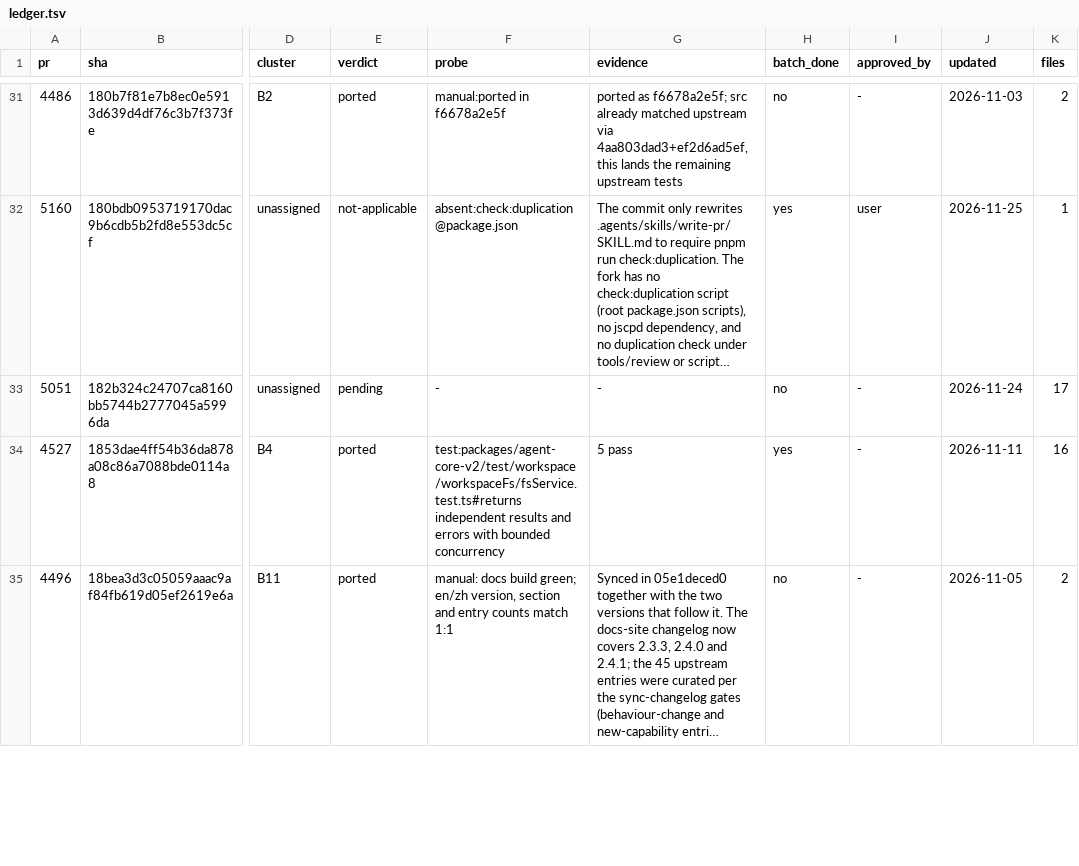
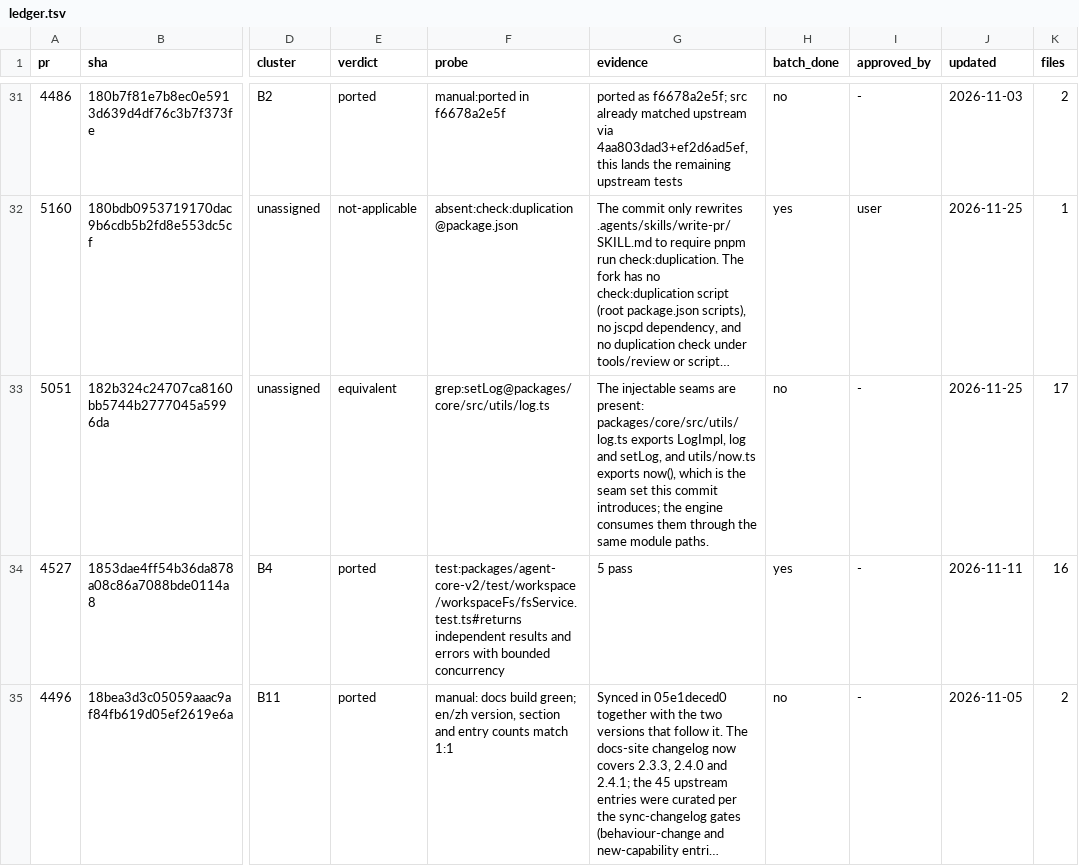
Before and after one commit to 7723qqq/kimi-code, a TSV file: .upstream/ledger.tsv, drawn as a sheet; only a part is shown, gaps mark what is left out; long unchanged cells end in …; the diff covers the shown part only; the diff names each change by its address in the sheet, - before the commit and + after, or states it on an @@ line.

Commit message:
chore(ledger): record seven equivalent rows from the symbol and wiring audit
5042 (multiline feedback dialog, localized), 5055 (hosts hooks), 5051
(log/clock seams), 5044 (flattened tool runtime), 4891 (v1 session/mcp
convergence), 4979 (ACP environment overlay) and 5175 (context item
segments) all carry their post-image shapes in the fork; the rows also
checked as still open (4998, 5132, 5248, 5143) are named in the review.

```diff
--- a/.upstream/ledger.tsv
+++ b/.upstream/ledger.tsv
-E33 (verdict): pending
+E33 (verdict): equivalent
-F33 (probe): -
+F33 (probe): grep:setLog@packages/core/src/utils/log.ts
-G33 (evidence): -
+G33 (evidence): The injectable seams are present: packages/core/src/utils/log.ts exports LogImpl, log and setLog, and utils/now.ts exports now(), which is the seam set this commit introduces; the engine consumes them through the same module paths.
-J33 (updated): 2026-11-24
+J33 (updated): 2026-11-25
```
Also changed, not shown: 24 edited cells elsewhere in this file.
